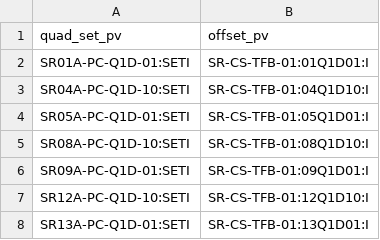
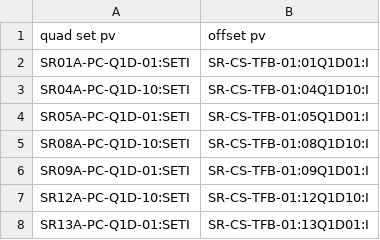
Before and after one commit to DiamondLightSource/atip, a CSV file: ioc/tunefb.csv, drawn as a sheet; only a part is shown.

```diff
--- a/ioc/tunefb.csv
+++ b/ioc/tunefb.csv
@@ -1,2 +1,2 @@
-quad_set_pv,offset_pv
+quad set pv,offset pv
 SR01A-PC-Q1D-01:SETI,SR-CS-TFB-01:01Q1D01:I
```
Also changed, not shown: ioc/mirrored.csv, 2 other files.
